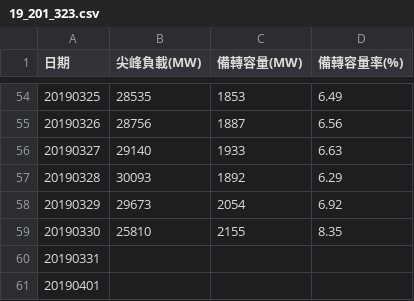
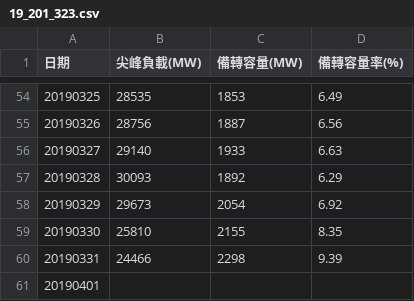
Before and after one commit to ChingChieh/PeakLoadForecasting, a CSV file: 19_201_323.csv, drawn as a sheet; only a part is shown, gaps mark what is left out.

Commit message:
Update

```diff
--- a/19_201_323.csv
+++ b/19_201_323.csv
@@ -59,3 +59,3 @@
 20190330,25810,2155,8.35
-20190331,,,
+20190331,24466,2298,9.39
 20190401,,,
```
